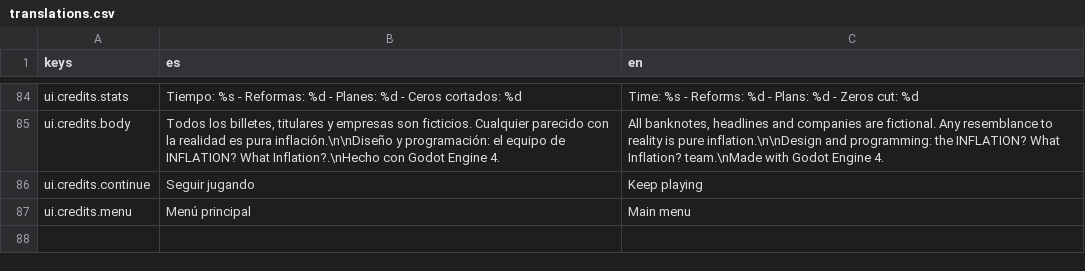
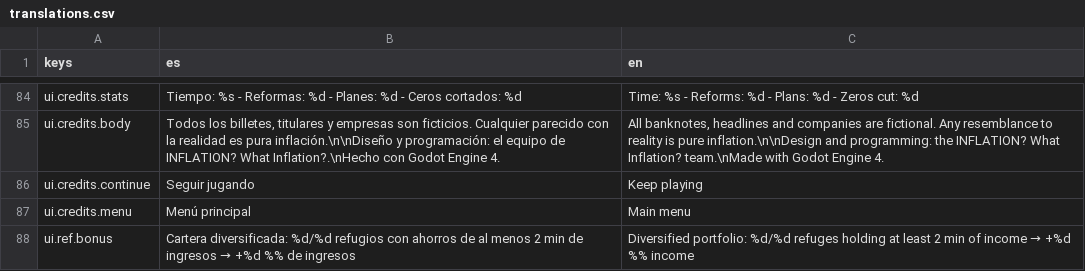
Before and after one commit to agusmoscato/INFLATION-What-Inflation-, a CSV file: i18n/translations.csv, drawn as a sheet; only a part is shown, gaps mark what is left out.

```diff
--- a/i18n/translations.csv
+++ b/i18n/translations.csv
@@ -87 +87,2 @@
 "ui.credits.menu","Menú principal","Main menu"
+"ui.ref.bonus","Cartera diversificada: %d/%d refugios con ahorros de al menos 2 min de ingresos  →  +%d %% de ingresos","Diversified portfolio: %d/%d refuges holding at least 2 min of income  →  +%d %% income"
```
Also changed, not shown: docs/balance.csv, 14 other files.
